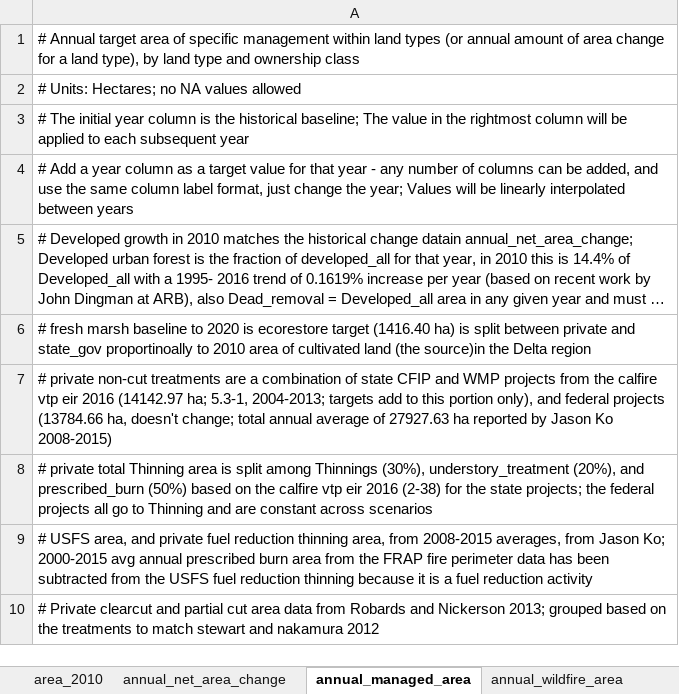
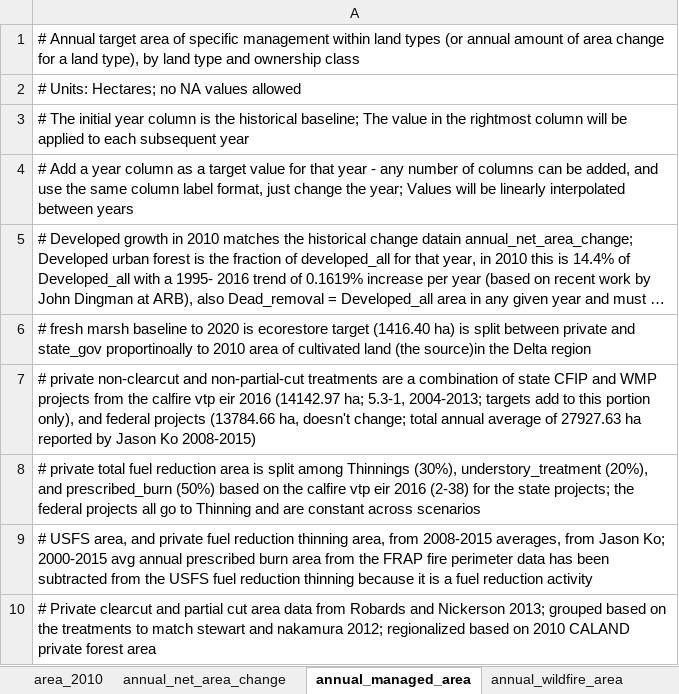
Before and after one commit to aldivi/caland, an Excel workbook: raw_data/scenario_headers.xlsx, sheet annual_managed_area, drawn as a sheet; long unchanged cells end in …; values as stored, in another font and other column widths than the file's, no borders; the diff names each change by its address in the sheet, - before the commit and + after, or states it on an @@ line.

Commit message:
New NWL scenario file includes Historical, BAU_NWL, and Ambitious. This required changing write_caland_inputs so that it can deal with overlapping practices in time, at least for the area-based ones. The fraction ones still need to be distinct in time. This is working but still need to look at outputs.

```diff
--- a/raw_data/scenario_headers.xlsx (sheet annual_managed_area)
+++ b/raw_data/scenario_headers.xlsx (sheet annual_managed_area)
-A7: # private non-cut treatments are…
+A7: # private non-clearcut and non-partial-cut treatments are…
-A8: …private total Thinning area is…
+A8: …private total fuel reduction area is…
-A10: …and nakamura 2012
+A10: …and nakamura 2012; regionalized based on 2010 CALAND private forest area
```
Also changed, not shown: 14 other files.
